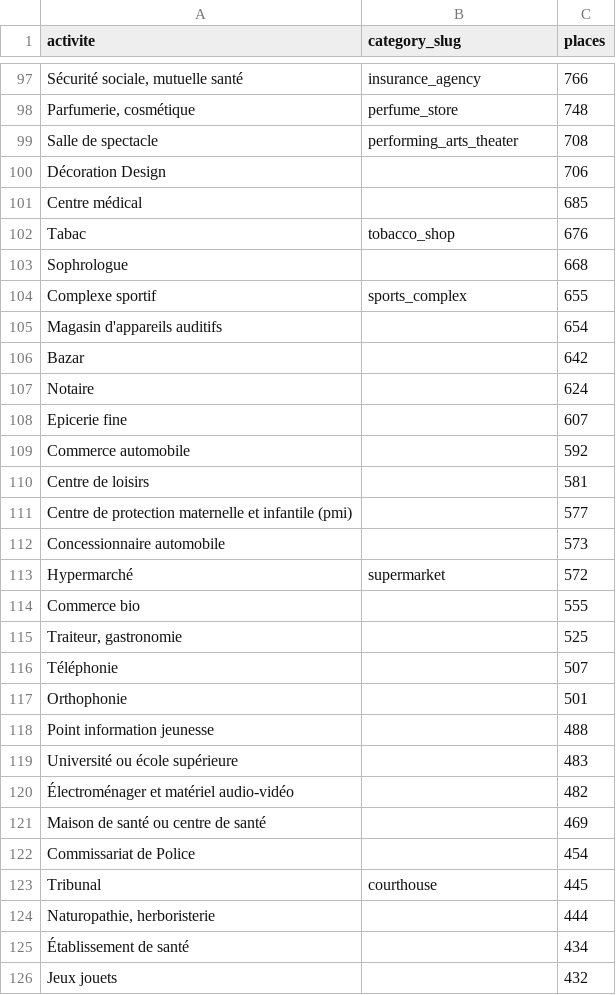
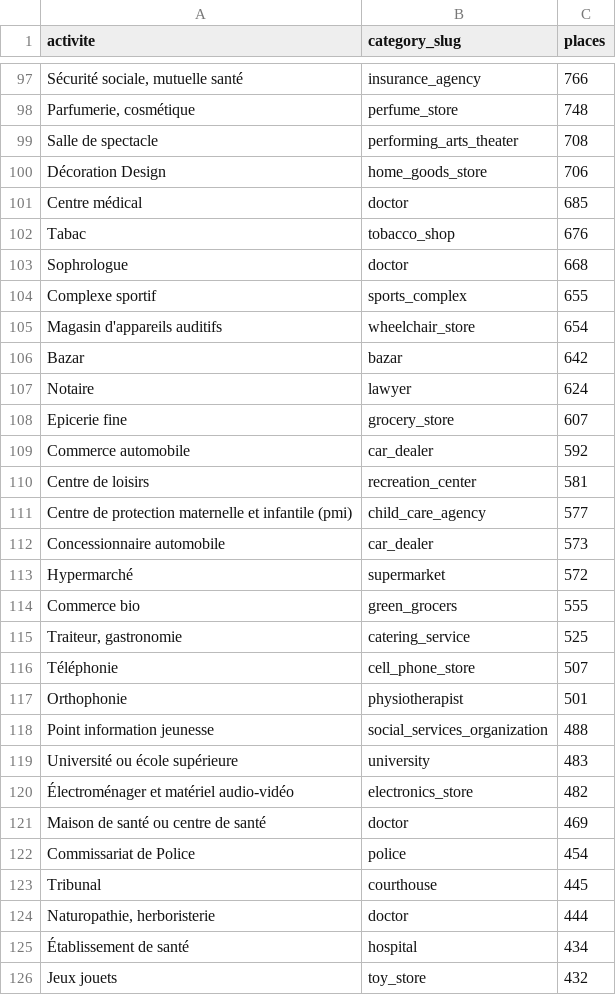
Before and after one commit to Let-Me-Get-In/letmegetin, a CSV file: data/referential/acceslibre_categories.csv, drawn as a sheet; only a part is shown, gaps mark what is left out; the diff covers the shown part only.

Commit message:
LET-33 feat(referential): map the third batch of AccesLibre activities

```diff
--- a/data/referential/acceslibre_categories.csv
+++ b/data/referential/acceslibre_categories.csv
@@ -99,28 +99,28 @@ Parfumerie, cosmétique;perfume_store;748
 Salle de spectacle;performing_arts_theater;708
-Décoration Design;;706
-Centre médical;;685
+Décoration Design;home_goods_store;706
+Centre médical;doctor;685
 Tabac;tobacco_shop;676
-Sophrologue;;668
+Sophrologue;doctor;668
 Complexe sportif;sports_complex;655
-Magasin d'appareils auditifs;;654
-Bazar;;642
-Notaire;;624
-Epicerie fine;;607
-Commerce automobile;;592
-Centre de loisirs;;581
-Centre de protection maternelle et infantile (pmi);;577
-Concessionnaire automobile;;573
+Magasin d'appareils auditifs;wheelchair_store;654
+Bazar;bazar;642
+Notaire;lawyer;624
+Epicerie fine;grocery_store;607
+Commerce automobile;car_dealer;592
+Centre de loisirs;recreation_center;581
+Centre de protection maternelle et infantile (pmi);child_care_agency;577
+Concessionnaire automobile;car_dealer;573
 Hypermarché;supermarket;572
-Commerce bio;;555
-Traiteur, gastronomie;;525
-Téléphonie;;507
-Orthophonie;;501
-Point information jeunesse;;488
-Université ou école supérieure;;483
-Électroménager et matériel audio-vidéo;;482
-Maison de santé ou centre de santé;;469
-Commissariat de Police;;454
+Commerce bio;green_grocers;555
+Traiteur, gastronomie;catering_service;525
+Téléphonie;cell_phone_store;507
+Orthophonie;physiotherapist;501
+Point information jeunesse;social_services_organization;488
+Université ou école supérieure;university;483
+Électroménager et matériel audio-vidéo;electronics_store;482
+Maison de santé ou centre de santé;doctor;469
+Commissariat de Police;police;454
 Tribunal;courthouse;445
-Naturopathie, herboristerie;;444
-Établissement de santé;;434
-Jeux jouets;;432
+Naturopathie, herboristerie;doctor;444
+Établissement de santé;hospital;434
+Jeux jouets;toy_store;432
```
Also changed, not shown: 27 edited cells elsewhere in this file.
